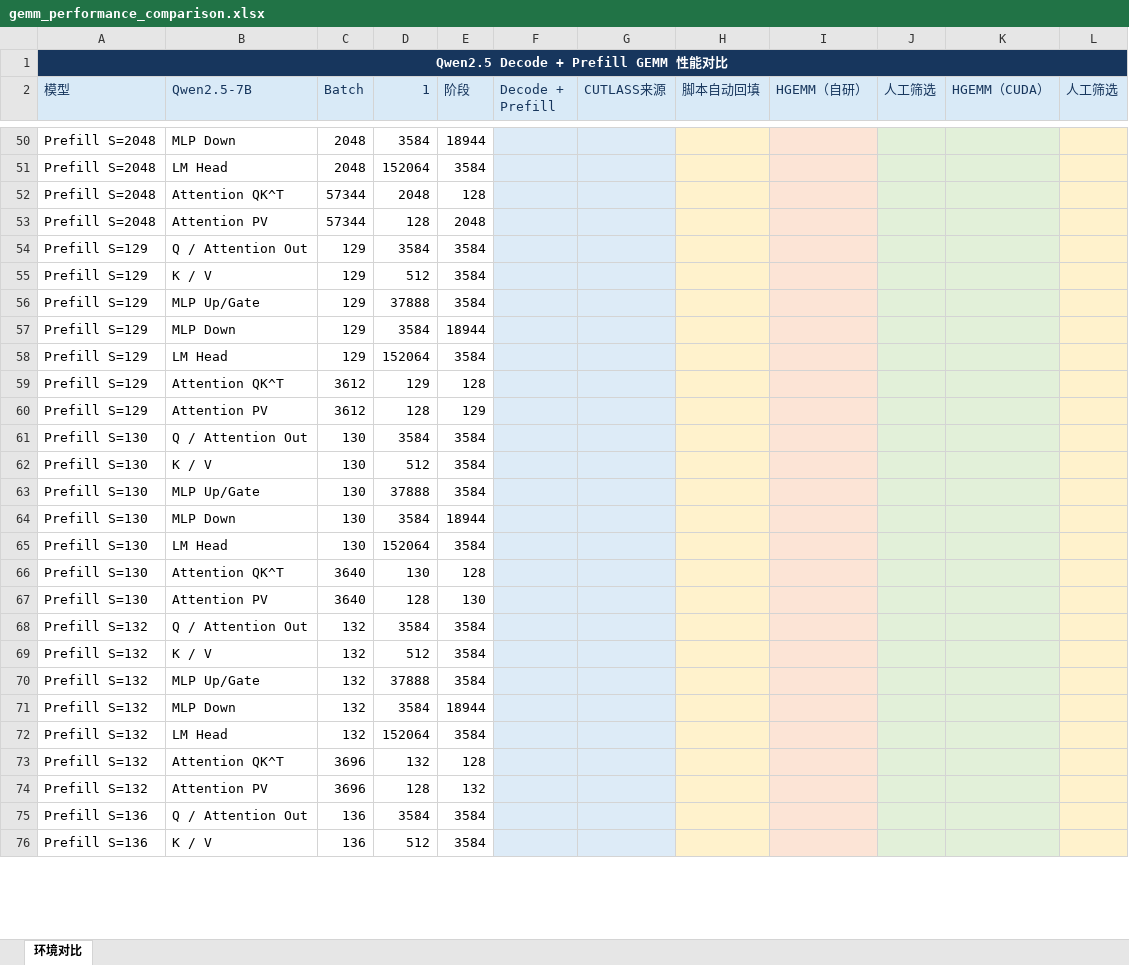
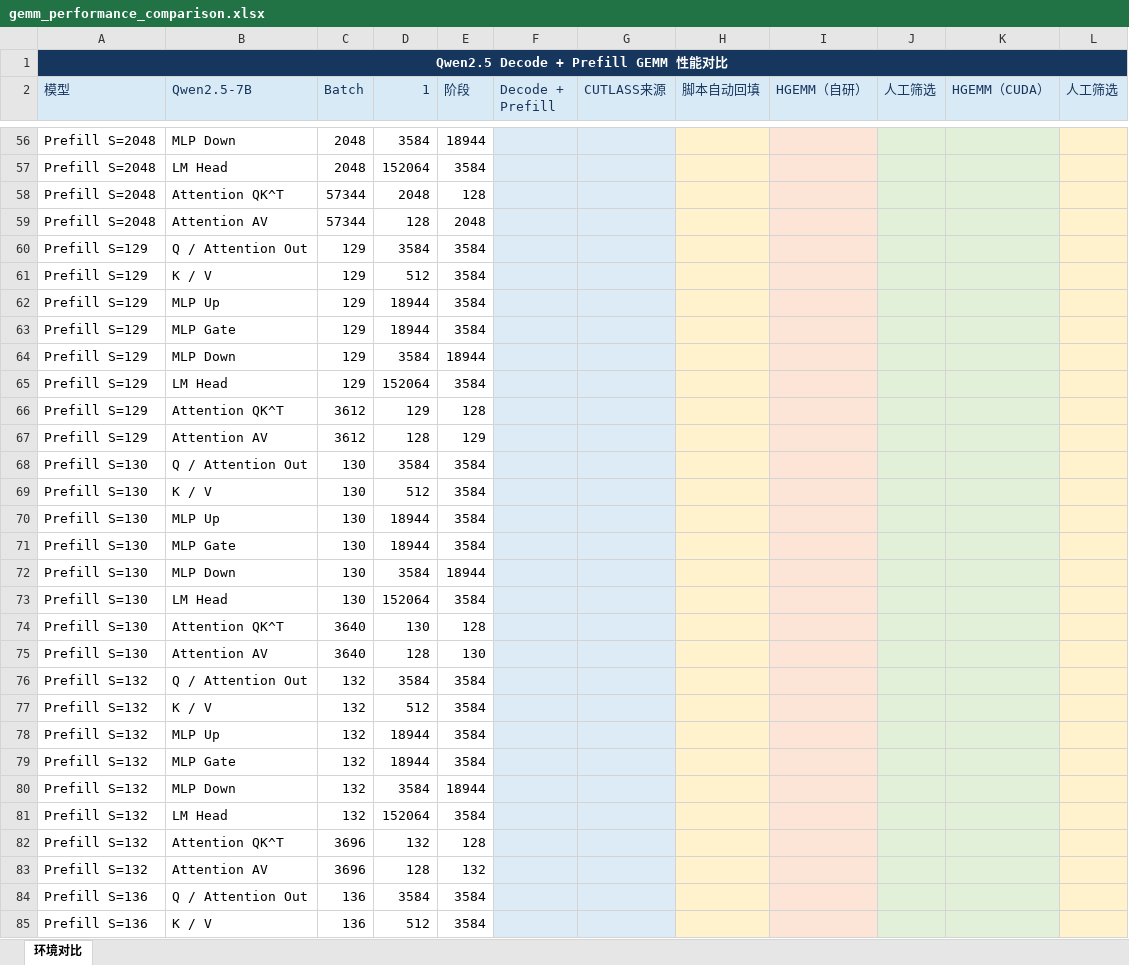
Before and after one commit to lih827/cutlass, an Excel workbook: gemm_performance_comparison.xlsx, sheet 环境对比, drawn as a sheet; only a part is shown, gaps mark what is left out; values as stored, in another font and other column widths than the file's, no borders; table styles not drawn; addresses are those after the commit; the diff covers the shown part only; the diff names each change by its address in the sheet, - before the commit and + after, or states it on an @@ line.

Commit message:
Split MLP up and gate GEMM cases

```diff
--- a/gemm_performance_comparison.xlsx (sheet 环境对比)
+++ b/gemm_performance_comparison.xlsx (sheet 环境对比)
-B59 (Qwen2.5-7B): Attention PV
+B59 (Qwen2.5-7B): Attention AV
+row 62: Prefill S=129 | MLP Up | 129 | 18944 | 3584
-B63 (Qwen2.5-7B): MLP Up/Gate
+B63 (Qwen2.5-7B): MLP Gate
-D63 (1): 37888
+D63 (1): 18944
-B67 (Qwen2.5-7B): Attention PV
+B67 (Qwen2.5-7B): Attention AV
+row 70: Prefill S=130 | MLP Up | 130 | 18944 | 3584
-B71 (Qwen2.5-7B): MLP Up/Gate
+B71 (Qwen2.5-7B): MLP Gate
-D71 (1): 37888
+D71 (1): 18944
-B75 (Qwen2.5-7B): Attention PV
+B75 (Qwen2.5-7B): Attention AV
+row 78: Prefill S=132 | MLP Up | 132 | 18944 | 3584
-B79 (Qwen2.5-7B): MLP Up/Gate
+B79 (Qwen2.5-7B): MLP Gate
-D79 (1): 37888
+D79 (1): 18944
-B83 (Qwen2.5-7B): Attention PV
+B83 (Qwen2.5-7B): Attention AV
```
Also changed, not shown: 7 added rows and 25 edited cells elsewhere in this sheet, formulas that keep their value, 4 other files.
